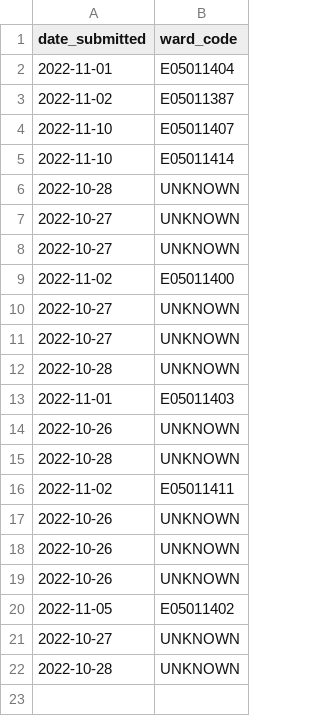
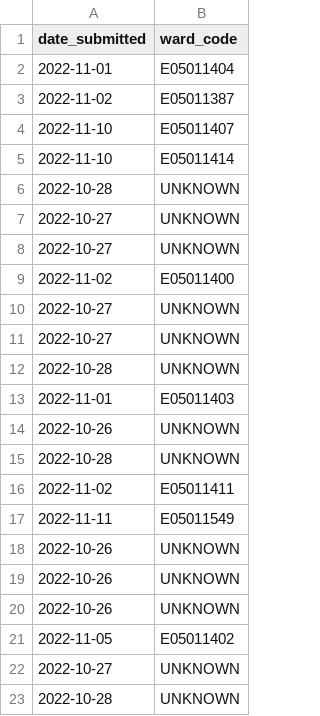
Before and after one commit to open-innovations/leeds-2023, a CSV file: data/metrics/callouts/dancers_of_leeds.csv, drawn as a sheet; the diff names each change by its address in the sheet, - before the commit and + after, or states it on an @@ line.

```diff
--- a/data/metrics/callouts/dancers_of_leeds.csv
+++ b/data/metrics/callouts/dancers_of_leeds.csv
+row 17: 2022-11-11 | E05011549
```
Also changed, not shown: data/metrics/ballot/ballot_entries.csv, data/metrics/volunteers/volunteers.csv, 11 other files.
